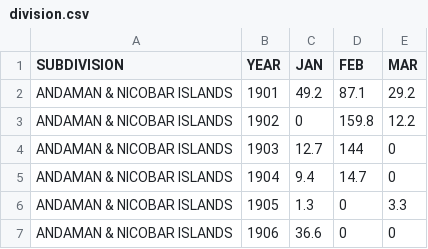
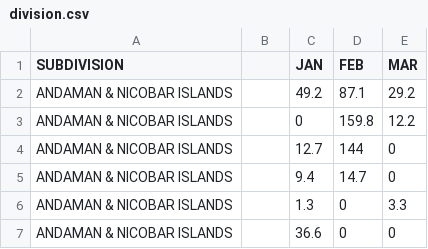
Before and after one commit to ayyappare/snowflake, a CSV file: seeds/country/division.csv, drawn as a sheet.

```diff
--- a/seeds/country/division.csv
+++ b/seeds/country/division.csv
@@ -1,7 +1,7 @@
-SUBDIVISION	YEAR	JAN	FEB	MAR
-ANDAMAN & NICOBAR ISLANDS	1901	49.2	87.1	29.2
-ANDAMAN & NICOBAR ISLANDS	1902	0	159.8	12.2
-ANDAMAN & NICOBAR ISLANDS	1903	12.7	144	0
-ANDAMAN & NICOBAR ISLANDS	1904	9.4	14.7	0
-ANDAMAN & NICOBAR ISLANDS	1905	1.3	0	3.3
-ANDAMAN & NICOBAR ISLANDS	1906	36.6	0	0
+SUBDIVISION		                JAN	    FEB	   MAR
+ANDAMAN & NICOBAR ISLANDS		49.2	87.1	29.2
+ANDAMAN & NICOBAR ISLANDS		0	    159.8	12.2
+ANDAMAN & NICOBAR ISLANDS		12.7	144	    0
+ANDAMAN & NICOBAR ISLANDS		9.4	    14.7	0
+ANDAMAN & NICOBAR ISLANDS		1.3	    0	    3.3
+ANDAMAN & NICOBAR ISLANDS		36.6	0	    0
```
Also changed, not shown: 1 other file.
